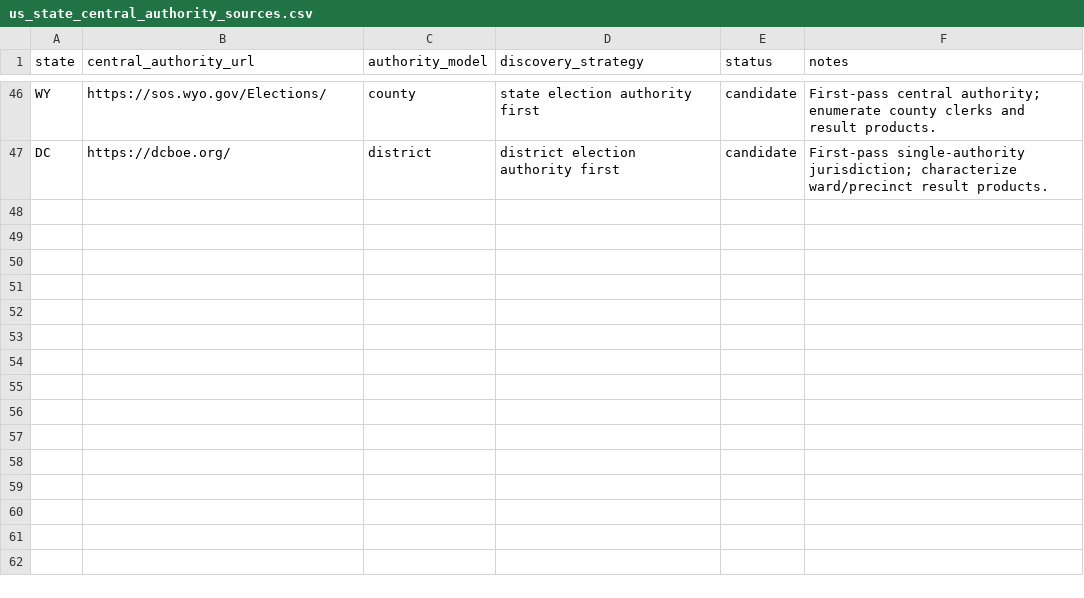
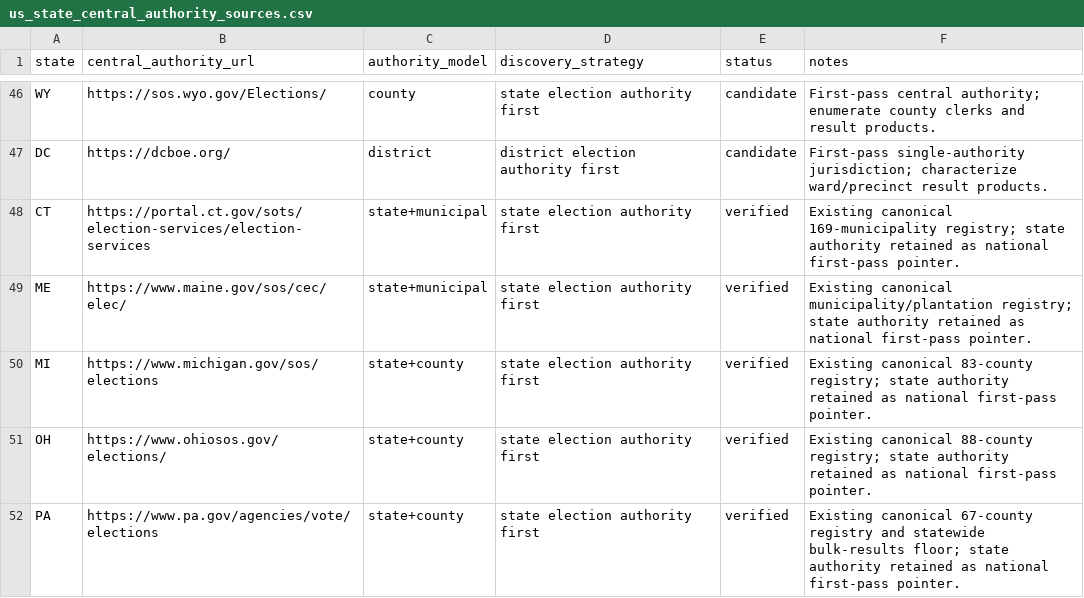
Before and after one commit to pasek-projects-um/ElectionDataGrabber, a CSV file: registry/us_state_central_authority_sources.csv, drawn as a sheet; only a part is shown, gaps mark what is left out.

Commit message:
Add national authority pointers for canonicalized states

```diff
--- a/registry/us_state_central_authority_sources.csv
+++ b/registry/us_state_central_authority_sources.csv
@@ -47 +47,6 @@ WY,https://sos.wyo.gov/Elections/,county,state election authority first,candidat
 DC,https://dcboe.org/,district,district election authority first,candidate,"First-pass single-authority jurisdiction; characterize ward/precinct result products."
+CT,https://portal.ct.gov/sots/election-services/election-services,state+municipal,state election authority first,verified,"Existing canonical 169-municipality registry; state authority retained as national first-pass pointer."
+ME,https://www.maine.gov/sos/cec/elec/,state+municipal,state election authority first,verified,"Existing canonical municipality/plantation registry; state authority retained as national first-pass pointer."
+MI,https://www.michigan.gov/sos/elections,state+county,state election authority first,verified,"Existing canonical 83-county registry; state authority retained as national first-pass pointer."
+OH,https://www.ohiosos.gov/elections/,state+county,state election authority first,verified,"Existing canonical 88-county registry; state authority retained as national first-pass pointer."
+PA,https://www.pa.gov/agencies/vote/elections,state+county,state election authority first,verified,"Existing canonical 67-county registry and statewide bulk-results floor; state authority retained as national first-pass pointer."
```
